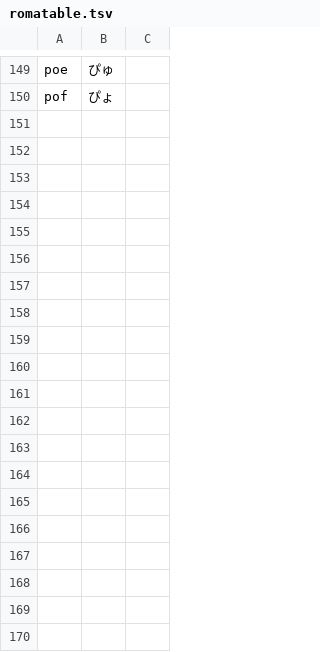
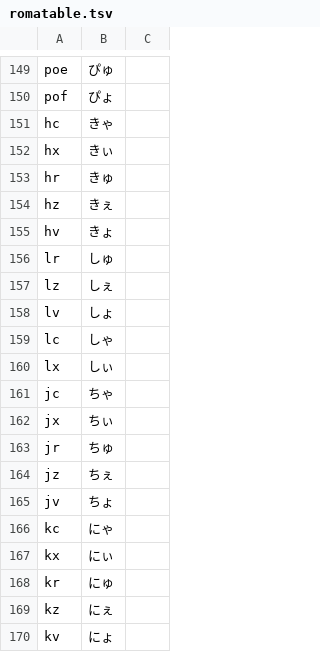
Before and after one commit to Sorutrt/googleime-romatable-generator, a TSV file: romatable.tsv, drawn as a sheet; only a part is shown, gaps mark what is left out; the diff covers the shown part only; the diff names each change by its address in the sheet, - before the commit and + after, or states it on an @@ line.

```diff
--- a/romatable.tsv
+++ b/romatable.tsv
+row 151: hc | きゃ
+row 152: hx | きぃ
+row 153: hr | きゅ
+row 154: hz | きぇ
+row 155: hv | きょ
+row 156: lr | しゅ
+row 157: lz | しぇ
+row 158: lv | しょ
+row 159: lc | しゃ
+row 160: lx | しぃ
+row 161: jc | ちゃ
+row 162: jx | ちぃ
+row 163: jr | ちゅ
+row 164: jz | ちぇ
+row 165: jv | ちょ
+row 166: kc | にゃ
+row 167: kx | にぃ
+row 168: kr | にゅ
+row 169: kz | にぇ
+row 170: kv | にょ
```
Also changed, not shown: 40 added rows elsewhere in this file, 3 other files.
